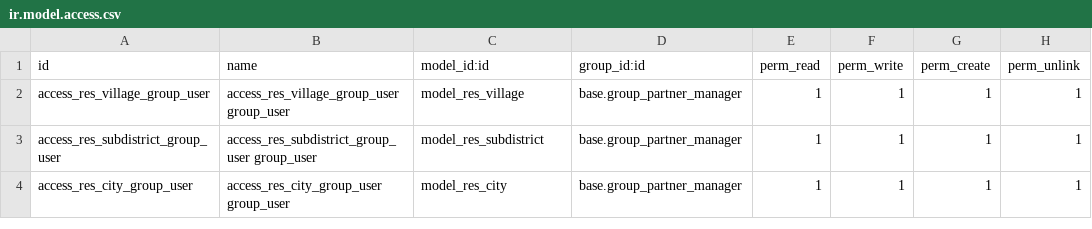
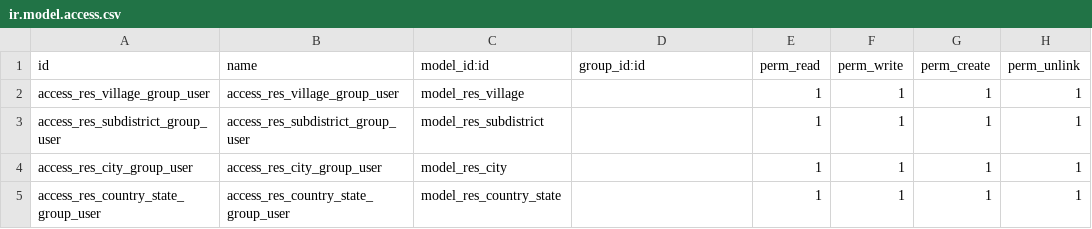
Before and after one commit to erpindo/odin, a CSV file: odin_localization/security/ir.model.access.csv, drawn as a sheet.

Commit message:
[IMP] get geo data from API

```diff
--- a/odin_localization/security/ir.model.access.csv
+++ b/odin_localization/security/ir.model.access.csv
@@ -1,4 +1,5 @@
 "id","name","model_id:id","group_id:id","perm_read","perm_write","perm_create","perm_unlink"
-"access_res_village_group_user","access_res_village_group_user group_user","model_res_village","base.group_partner_manager",1,1,1,1
-"access_res_subdistrict_group_user","access_res_subdistrict_group_user group_user","model_res_subdistrict","base.group_partner_manager",1,1,1,1
-"access_res_city_group_user","access_res_city_group_user group_user","model_res_city","base.group_partner_manager",1,1,1,1
+"access_res_village_group_user","access_res_village_group_user","model_res_village",,1,1,1,1
+"access_res_subdistrict_group_user","access_res_subdistrict_group_user","model_res_subdistrict",,1,1,1,1
+"access_res_city_group_user","access_res_city_group_user","model_res_city",,1,1,1,1
+"access_res_country_state_group_user","access_res_country_state_group_user","model_res_country_state",,1,1,1,1
```
Also changed, not shown: 5 other files.
